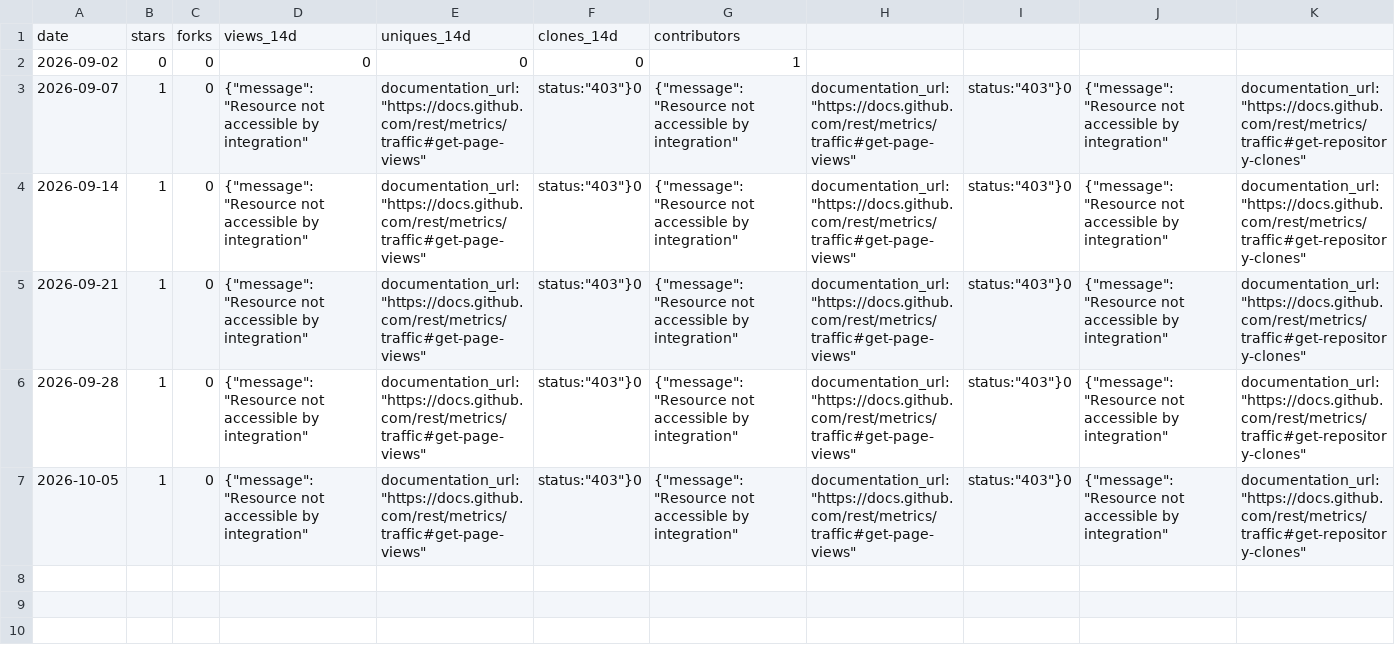
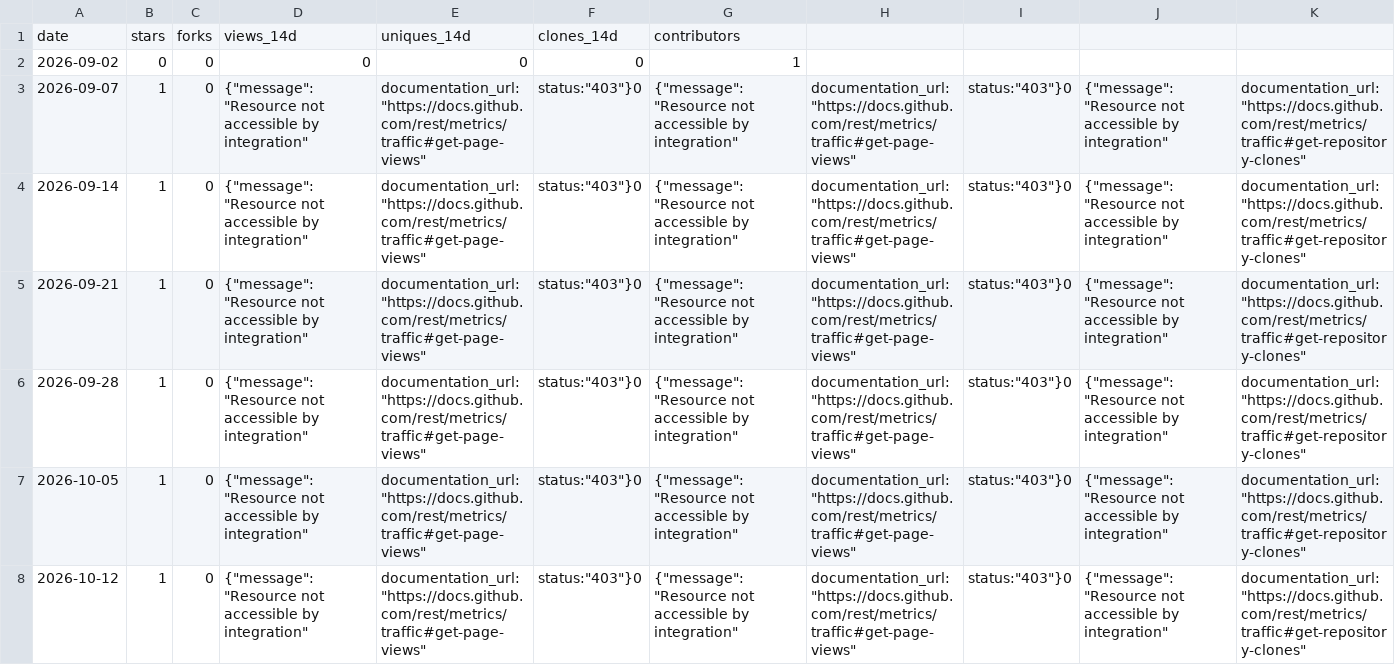
Before and after one commit to Souraka229/african-ai-founder-os, a CSV file: 07-metrics/history.csv, drawn as a sheet; only a part is shown; rows hold the shown columns only; the diff names each change by its address in the sheet, - before the commit and + after, or states it on an @@ line.

```diff
--- a/07-metrics/history.csv
+++ b/07-metrics/history.csv
+row 8: 2026-10-12 | 1 | 0 | {"message":"Resource not accessible by integration" | documentation_url:"https://docs.github.com/rest/metrics/traffic#get-page-views" | status:"403"}0 | {"message":"Resource not accessible by integration" | documentation_url:"https://docs.github.com/rest/metrics/traffic#get-page-views" | status:"403"}0 | {"message":"Resource not accessible by integration" | documentation_url:"https://docs.github.com/rest/metrics/traffic#get-repository-clones"
```
